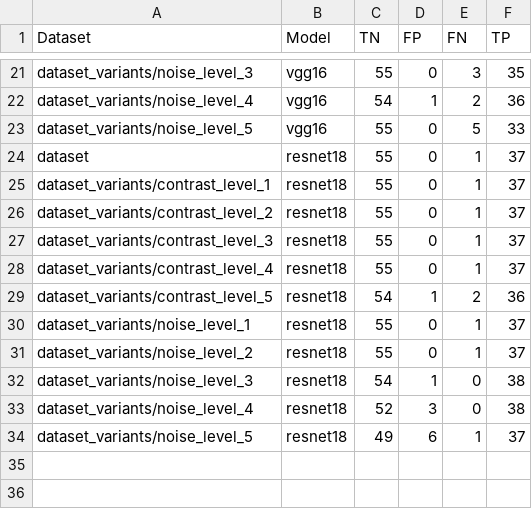
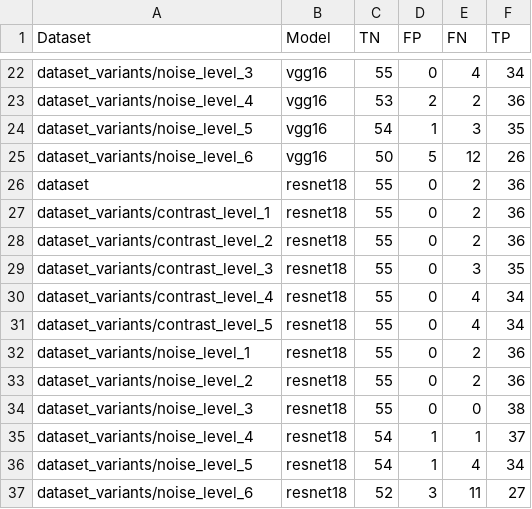
Before and after one commit to Yonom1/Neuroscience-Project, a CSV file: avr/experiment_results.csv, drawn as a sheet; only a part is shown, gaps mark what is left out; removed rows and columns are numbered as before the commit, all else as after; the diff covers the shown part only; the diff names each change by its address in the sheet, - before the commit and + after, or states it on an @@ line.

```diff
--- a/avr/experiment_results.csv
+++ b/avr/experiment_results.csv
-E22 (FN): 3
+E22 (FN): 4
-F22 (TP): 35
+F22 (TP): 34
-C23 (TN): 54
+C23 (TN): 53
-D23 (FP): 1
+D23 (FP): 2
-C24 (TN): 55
+C24 (TN): 54
-D24 (FP): 0
+D24 (FP): 1
-E24 (FN): 5
+E24 (FN): 3
-F24 (TP): 33
+F24 (TP): 35
+row 25: dataset_variants/noise_level_6 | vgg16 | 50 | 5 | 12 | 26
-E26:E28 (FN): 1
+E26:E28 (FN): 2
-F26:F28 (TP): 37
+F26:F28 (TP): 36
-E29 (FN): 1
+E29 (FN): 3
-F29 (TP): 37
+F29 (TP): 35
-E30 (FN): 1
+E30 (FN): 4
-F30 (TP): 37
+F30 (TP): 34
-C31 (TN): 54
+C31 (TN): 55
-D31 (FP): 1
+D31 (FP): 0
-E31 (FN): 2
+E31 (FN): 4
-F31 (TP): 36
+F31 (TP): 34
-E32:E33 (FN): 1
+E32:E33 (FN): 2
-F32:F33 (TP): 37
+F32:F33 (TP): 36
-C34 (TN): 54
+C34 (TN): 55
-D34 (FP): 1
+D34 (FP): 0
-row 33: dataset_variants/noise_level_4 | resnet18 | 52 | 3 | 0 | 38
-A35 (Dataset): dataset_variants/noise_level_5
+A35 (Dataset): dataset_variants/noise_level_4
-C35 (TN): 49
+C35 (TN): 54
-D35 (FP): 6
+D35 (FP): 1
+row 36: dataset_variants/noise_level_5 | resnet18 | 54 | 1 | 4 | 34
+row 37: dataset_variants/noise_level_6 | resnet18 | 52 | 3 | 11 | 27
```
Also changed, not shown: 1 added row and 32 edited cells elsewhere in this file, 4 other files.
